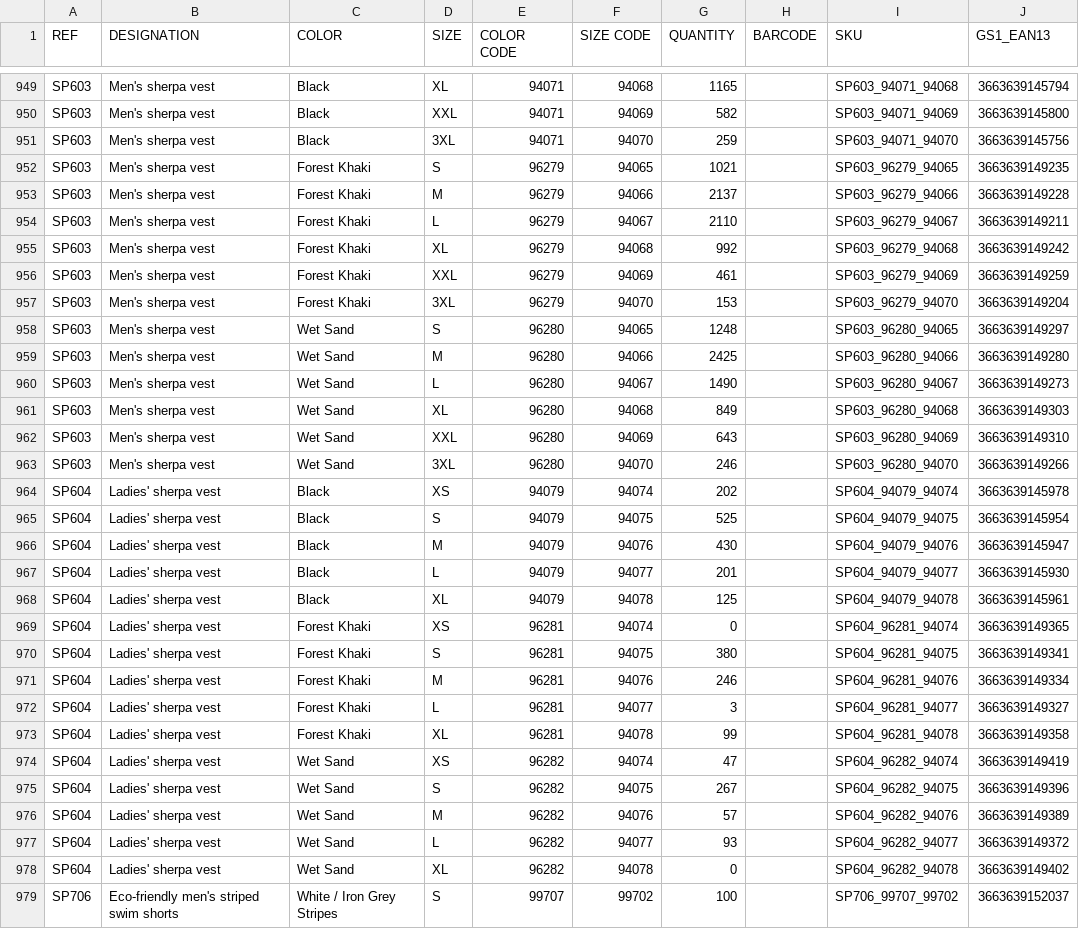
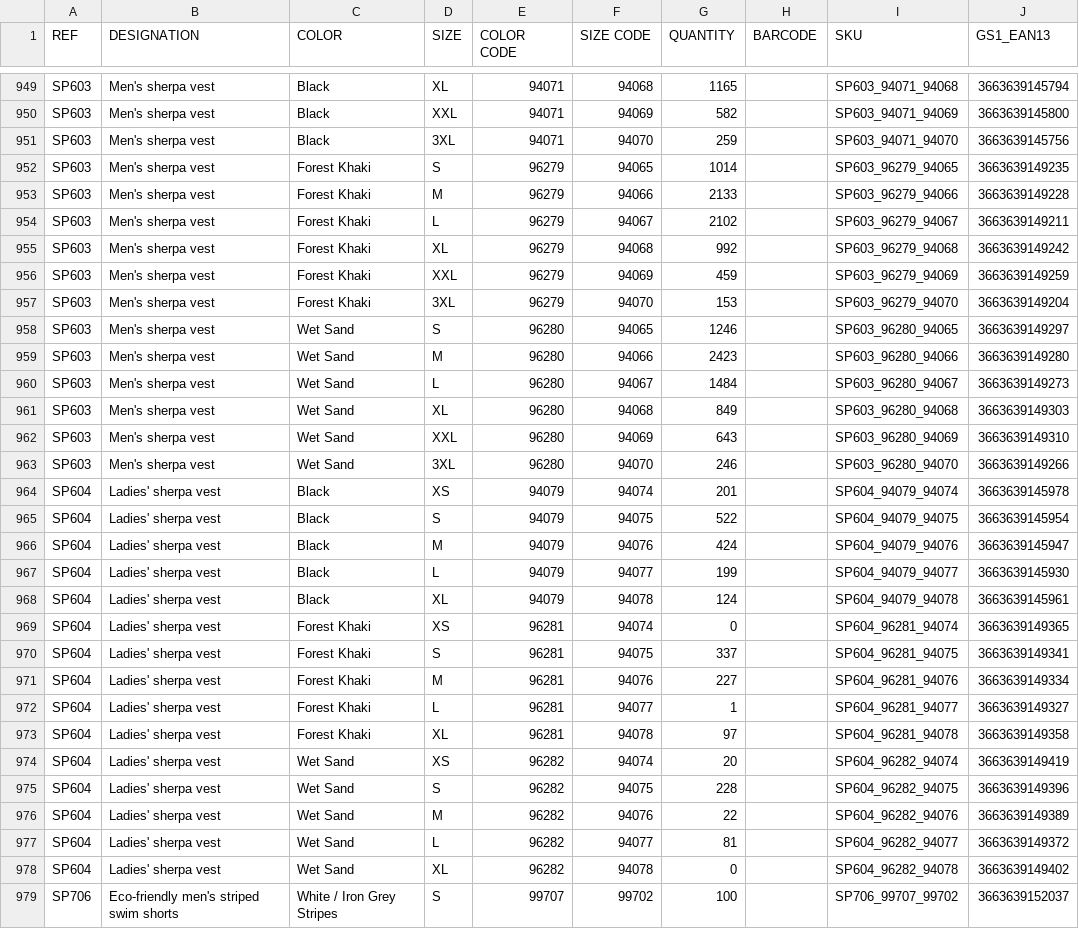
Before and after one commit to PerrinT31/Spasso, a CSV file: public/SPASSO_STOCKWEB_SP.csv, drawn as a sheet; only a part is shown, gaps mark what is left out; the diff covers the shown part only.

Commit message:
Mise à jour quotidienne du CSV Stock Web Spasso

```diff
--- a/public/SPASSO_STOCKWEB_SP.csv
+++ b/public/SPASSO_STOCKWEB_SP.csv
@@ -951,11 +951,11 @@ SP603;Men's sherpa vest;Black;XXL;94071;94069;582;;SP603_94071_94069;36636391458
 SP603;Men's sherpa vest;Black;3XL;94071;94070;259;;SP603_94071_94070;3663639145756
-SP603;Men's sherpa vest;Forest Khaki;S;96279;94065;1021;;SP603_96279_94065;3663639149235
-SP603;Men's sherpa vest;Forest Khaki;M;96279;94066;2137;;SP603_96279_94066;3663639149228
-SP603;Men's sherpa vest;Forest Khaki;L;96279;94067;2110;;SP603_96279_94067;3663639149211
+SP603;Men's sherpa vest;Forest Khaki;S;96279;94065;1014;;SP603_96279_94065;3663639149235
+SP603;Men's sherpa vest;Forest Khaki;M;96279;94066;2133;;SP603_96279_94066;3663639149228
+SP603;Men's sherpa vest;Forest Khaki;L;96279;94067;2102;;SP603_96279_94067;3663639149211
 SP603;Men's sherpa vest;Forest Khaki;XL;96279;94068;992;;SP603_96279_94068;3663639149242
-SP603;Men's sherpa vest;Forest Khaki;XXL;96279;94069;461;;SP603_96279_94069;3663639149259
+SP603;Men's sherpa vest;Forest Khaki;XXL;96279;94069;459;;SP603_96279_94069;3663639149259
 SP603;Men's sherpa vest;Forest Khaki;3XL;96279;94070;153;;SP603_96279_94070;3663639149204
-SP603;Men's sherpa vest;Wet Sand;S;96280;94065;1248;;SP603_96280_94065;3663639149297
-SP603;Men's sherpa vest;Wet Sand;M;96280;94066;2425;;SP603_96280_94066;3663639149280
-SP603;Men's sherpa vest;Wet Sand;L;96280;94067;1490;;SP603_96280_94067;3663639149273
+SP603;Men's sherpa vest;Wet Sand;S;96280;94065;1246;;SP603_96280_94065;3663639149297
+SP603;Men's sherpa vest;Wet Sand;M;96280;94066;2423;;SP603_96280_94066;3663639149280
+SP603;Men's sherpa vest;Wet Sand;L;96280;94067;1484;;SP603_96280_94067;3663639149273
 SP603;Men's sherpa vest;Wet Sand;XL;96280;94068;849;;SP603_96280_94068;3663639149303
@@ -963,16 +963,16 @@ SP603;Men's sherpa vest;Wet Sand;XXL;96280;94069;643;;SP603_96280_94069;36636391
 SP603;Men's sherpa vest;Wet Sand;3XL;96280;94070;246;;SP603_96280_94070;3663639149266
-SP604;Ladies' sherpa vest;Black;XS;94079;94074;202;;SP604_94079_94074;3663639145978
-SP604;Ladies' sherpa vest;Black;S;94079;94075;525;;SP604_94079_94075;3663639145954
-SP604;Ladies' sherpa vest;Black;M;94079;94076;430;;SP604_94079_94076;3663639145947
-SP604;Ladies' sherpa vest;Black;L;94079;94077;201;;SP604_94079_94077;3663639145930
-SP604;Ladies' sherpa vest;Black;XL;94079;94078;125;;SP604_94079_94078;3663639145961
+SP604;Ladies' sherpa vest;Black;XS;94079;94074;201;;SP604_94079_94074;3663639145978
+SP604;Ladies' sherpa vest;Black;S;94079;94075;522;;SP604_94079_94075;3663639145954
+SP604;Ladies' sherpa vest;Black;M;94079;94076;424;;SP604_94079_94076;3663639145947
+SP604;Ladies' sherpa vest;Black;L;94079;94077;199;;SP604_94079_94077;3663639145930
+SP604;Ladies' sherpa vest;Black;XL;94079;94078;124;;SP604_94079_94078;3663639145961
 SP604;Ladies' sherpa vest;Forest Khaki;XS;96281;94074;0;;SP604_96281_94074;3663639149365
-SP604;Ladies' sherpa vest;Forest Khaki;S;96281;94075;380;;SP604_96281_94075;3663639149341
-SP604;Ladies' sherpa vest;Forest Khaki;M;96281;94076;246;;SP604_96281_94076;3663639149334
-SP604;Ladies' sherpa vest;Forest Khaki;L;96281;94077;3;;SP604_96281_94077;3663639149327
-SP604;Ladies' sherpa vest;Forest Khaki;XL;96281;94078;99;;SP604_96281_94078;3663639149358
-SP604;Ladies' sherpa vest;Wet Sand;XS;96282;94074;47;;SP604_96282_94074;3663639149419
-SP604;Ladies' sherpa vest;Wet Sand;S;96282;94075;267;;SP604_96282_94075;3663639149396
-SP604;Ladies' sherpa vest;Wet Sand;M;96282;94076;57;;SP604_96282_94076;3663639149389
-SP604;Ladies' sherpa vest;Wet Sand;L;96282;94077;93;;SP604_96282_94077;3663639149372
+SP604;Ladies' sherpa vest;Forest Khaki;S;96281;94075;337;;SP604_96281_94075;3663639149341
+SP604;Ladies' sherpa vest;Forest Khaki;M;96281;94076;227;;SP604_96281_94076;3663639149334
+SP604;Ladies' sherpa vest;Forest Khaki;L;96281;94077;1;;SP604_96281_94077;3663639149327
+SP604;Ladies' sherpa vest;Forest Khaki;XL;96281;94078;97;;SP604_96281_94078;3663639149358
+SP604;Ladies' sherpa vest;Wet Sand;XS;96282;94074;20;;SP604_96282_94074;3663639149419
+SP604;Ladies' sherpa vest;Wet Sand;S;96282;94075;228;;SP604_96282_94075;3663639149396
+SP604;Ladies' sherpa vest;Wet Sand;M;96282;94076;22;;SP604_96282_94076;3663639149389
+SP604;Ladies' sherpa vest;Wet Sand;L;96282;94077;81;;SP604_96282_94077;3663639149372
 SP604;Ladies' sherpa vest;Wet Sand;XL;96282;94078;0;;SP604_96282_94078;3663639149402
```
Also changed, not shown: 104 edited cells elsewhere in this file.
